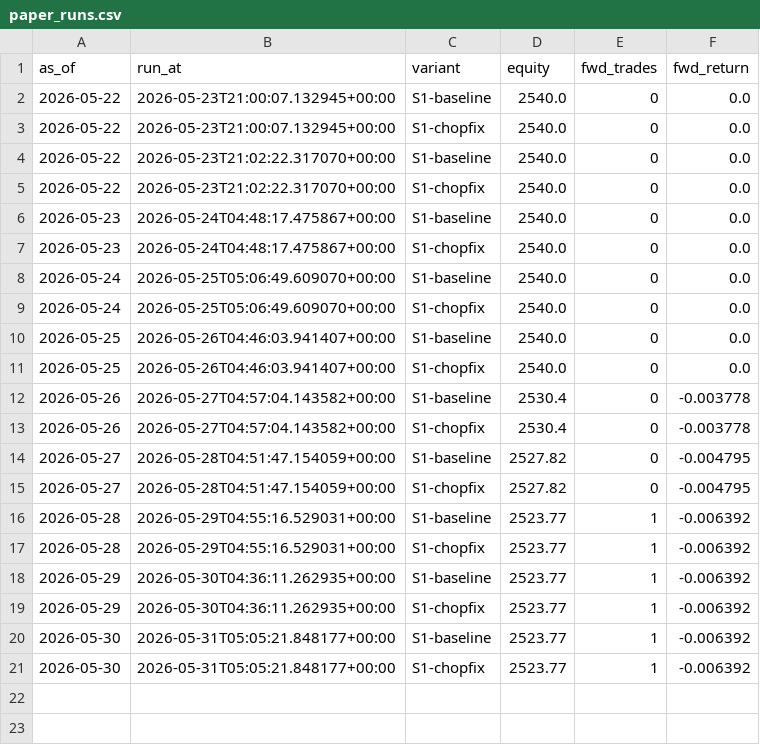
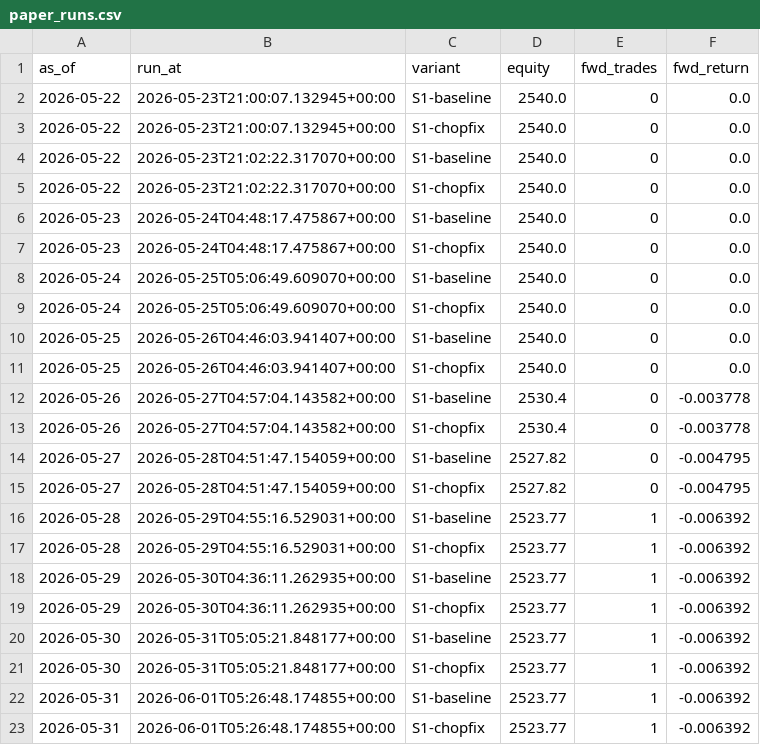
Before and after one commit to G-mac12/cts-trading, a CSV file: data/paper/paper_runs.csv, drawn as a sheet.

Commit message:
paper: daily update 2026-06-01

```diff
--- a/data/paper/paper_runs.csv
+++ b/data/paper/paper_runs.csv
@@ -21 +21,3 @@ as_of,run_at,variant,equity,fwd_trades,fwd_return
 2026-05-30,2026-05-31T05:05:21.848177+00:00,S1-chopfix,2523.77,1,-0.006392
+2026-05-31,2026-06-01T05:26:48.174855+00:00,S1-baseline,2523.77,1,-0.006392
+2026-05-31,2026-06-01T05:26:48.174855+00:00,S1-chopfix,2523.77,1,-0.006392
```
Also changed, not shown: 4 other files.
